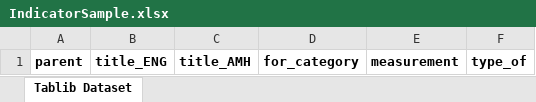
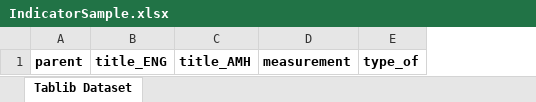
Before and after one commit to MikiyasMebrate/Time-Series-Data, an Excel workbook: static/SampleExcel/IndicatorSample.xlsx, sheet Tablib Dataset, drawn as a sheet; values as stored, in another font and other column widths than the file's, no borders; the diff names each change by its address in the sheet, - before the commit and + after, or states it on an @@ line.

Commit message:
import export indicator added but need to bug

```diff
--- a/static/SampleExcel/IndicatorSample.xlsx (sheet Tablib Dataset)
+++ b/static/SampleExcel/IndicatorSample.xlsx (sheet Tablib Dataset)
-column D, row 1: for_category
```
Also changed, not shown: 9 other files.
